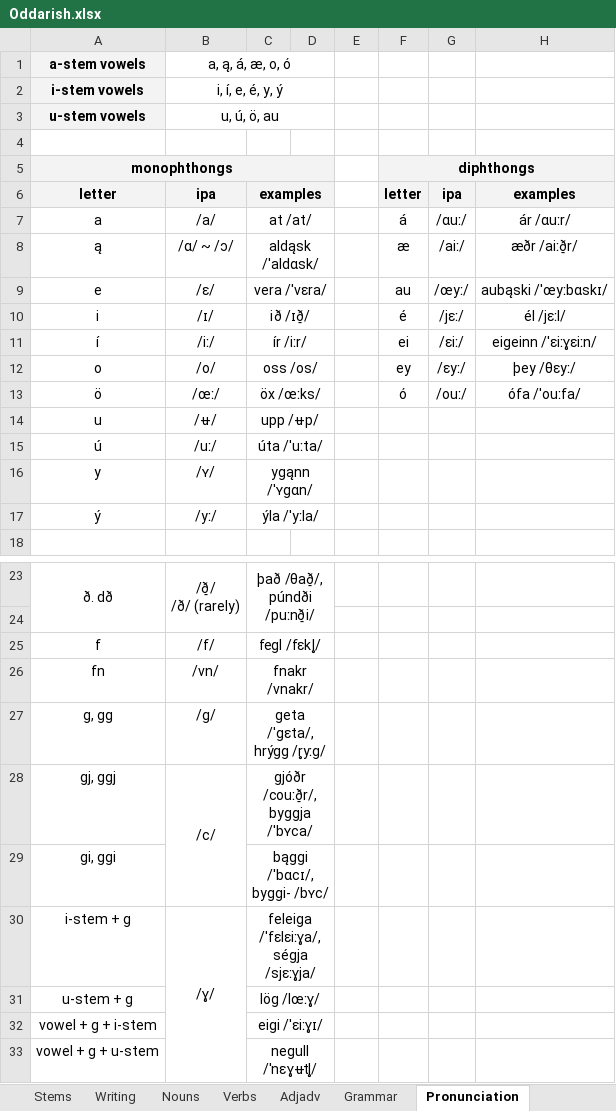
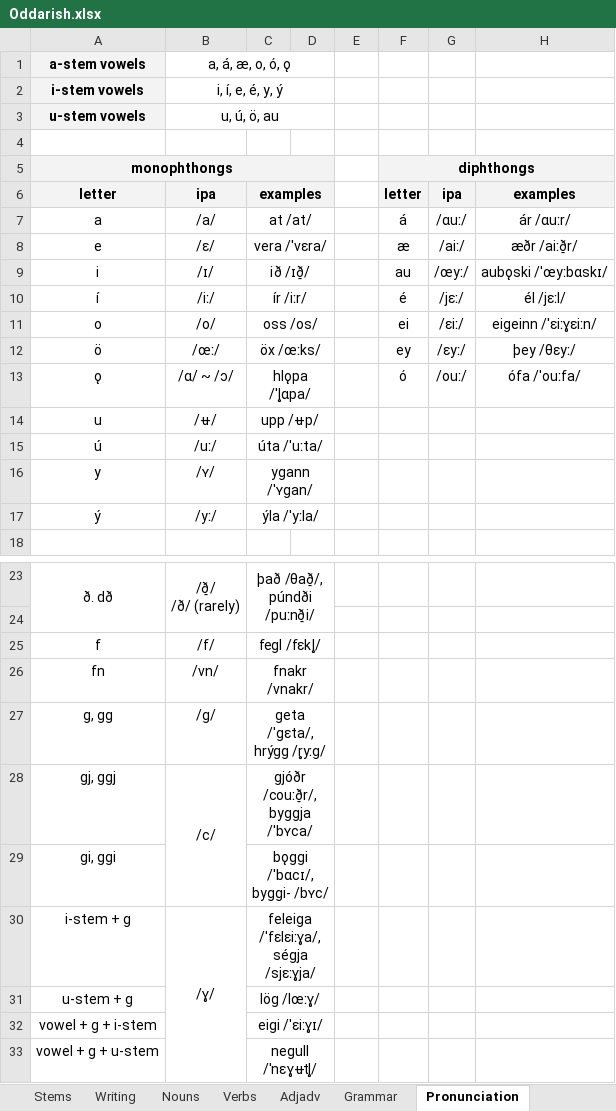
Before and after one commit to Oneo64/Aldraheimr, an Excel workbook: Literature/Languages/Oddarish.xlsx, sheet Pronunciation, drawn as a sheet; only a part is shown, gaps mark what is left out; values as stored, in another font and other column widths than the file's, no borders; charts and pictures not drawn; removed rows and columns are numbered as before the commit, all else as after; the diff names each change by its address in the sheet, - before the commit and + after, or states it on an @@ line.

```diff
--- a/Literature/Languages/Oddarish.xlsx (sheet Pronunciation)
+++ b/Literature/Languages/Oddarish.xlsx (sheet Pronunciation)
-B1: a, ą, á, æ, o, ó
+B1: a, á, æ, o, ó, ǫ
-row 8: ą | /ɑ/ ~ /ɔ/ | aldąsk /'aldɑsk/ |  |  | æ | /aiː/ | æðr /aiːð̠r/
-F8: au
+F8: æ
-G8: /œyː/
+G8: /aiː/
-H8: aubąski /'œyːbɑskɪ/
+H8: æðr /aiːð̠r/
-F9: é
+F9: au
-G9: /jɛː/
+G9: /œyː/
-H9: él /jɛːl/
+H9: aubǫski /'œyːbɑskɪ/
-F10: ei
+F10: é
-G10: /ɛiː/
+G10: /jɛː/
-H10: eigeinn /'ɛiːɣɛiːn/
+H10: él /jɛːl/
-F11: ey
+F11: ei
-G11: /ɛyː/
+G11: /ɛiː/
-H11: þey /θɛyː/
+H11: eigeinn /'ɛiːɣɛiːn/
-F12: ó
+F12: ey
-G12: /ouː/
+G12: /ɛyː/
-H12: ófa /'ouːfa/
+H12: þey /θɛyː/
+row 13: ǫ | /ɑ/ ~ /ɔ/ | hlǫpa /'l̥ɑpa/ |  |  | ó | /ouː/ | ófa /'ouːfa/
-C16: ygąnn /'ʏgɑn/
+C16: ygann /'ʏgan/
-C29: bąggi /'bɑcɪ/, byggi- /bʏc/
+C29: bǫggi /'bɑcɪ/, byggi- /bʏc/
```
Also changed, not shown: sheet Lexicon, sheet Grammar, sheet Adjadv, sheet Nouns, sheet Verbs, sheet Writing, 1 more sheet.
